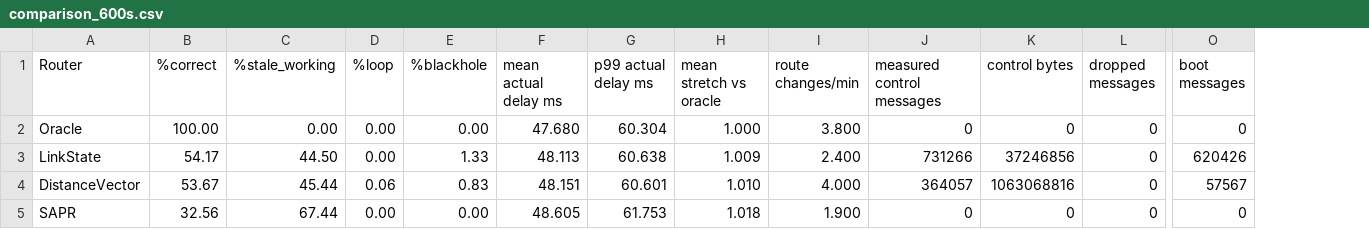
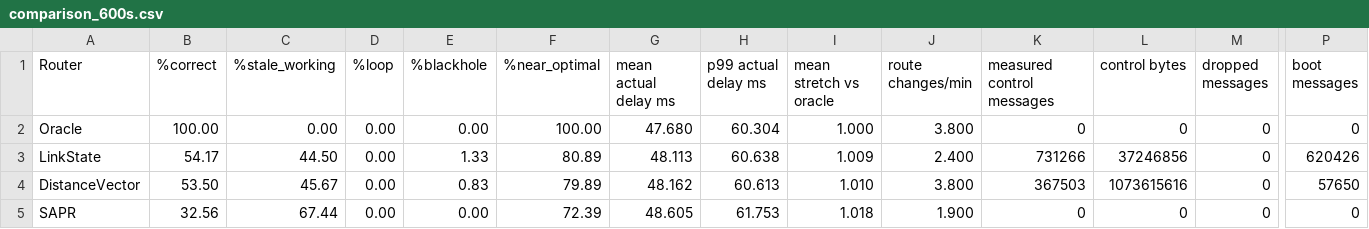
Before and after one commit to aadyasingh2/Star-Link, a CSV file: results/comparison_600s.csv, drawn as a sheet; only a part is shown, gaps mark what is left out; addresses are those after the commit; the diff names each change by its address in the sheet, - before the commit and + after, or states it on an @@ line.

```diff
--- a/results/comparison_600s.csv
+++ b/results/comparison_600s.csv
+column F (%near_optimal), rows 2-5: 100.00 | 80.89 | 79.89 | 72.39
-B4 (%correct): 53.67
+B4 (%correct): 53.50
-C4 (%stale_working): 45.44
+C4 (%stale_working): 45.67
-D4 (%loop): 0.06
+D4 (%loop): 0.00
-G4 (mean actual delay ms): 48.151
+G4 (mean actual delay ms): 48.162
-H4 (p99 actual delay ms): 60.601
+H4 (p99 actual delay ms): 60.613
-J4 (route changes/min): 4.000
+J4 (route changes/min): 3.800
-K4 (measured control messages): 364057
+K4 (measured control messages): 367503
-L4 (control bytes): 1063068816
+L4 (control bytes): 1073615616
-P4 (boot messages): 57567
+P4 (boot messages): 57650
```
Also changed, not shown: results/comparison_600s_samples.csv, 4 other files.
